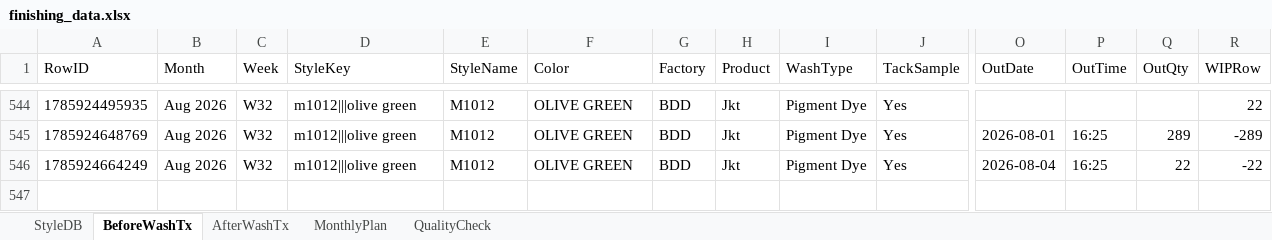
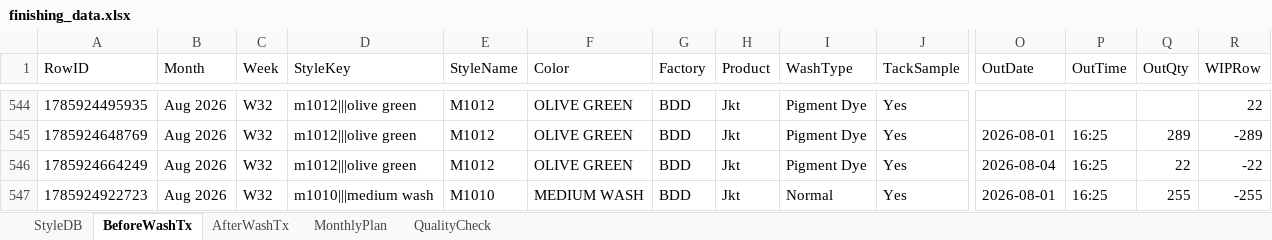
Before and after one commit to Ashen0923/finishing-tracker, an Excel workbook: finishing_data.xlsx, sheet BeforeWashTx, drawn as a sheet; only a part is shown, gaps mark what is left out; values as stored, in another font and other column widths than the file's, no borders; rows hold the shown columns only; the diff names each change by its address in the sheet, - before the commit and + after, or states it on an @@ line.

Commit message:
Update 2026-08-05T10:15:27.395Z

```diff
--- a/finishing_data.xlsx (sheet BeforeWashTx)
+++ b/finishing_data.xlsx (sheet BeforeWashTx)
+row 547: 1785924922723 | Aug 2026 | W32 | m1010|||medium wash | M1010 | MEDIUM WASH | BDD | Jkt | Normal | Yes | 2026-08-01 | 16:25 | 255 | -255
```
